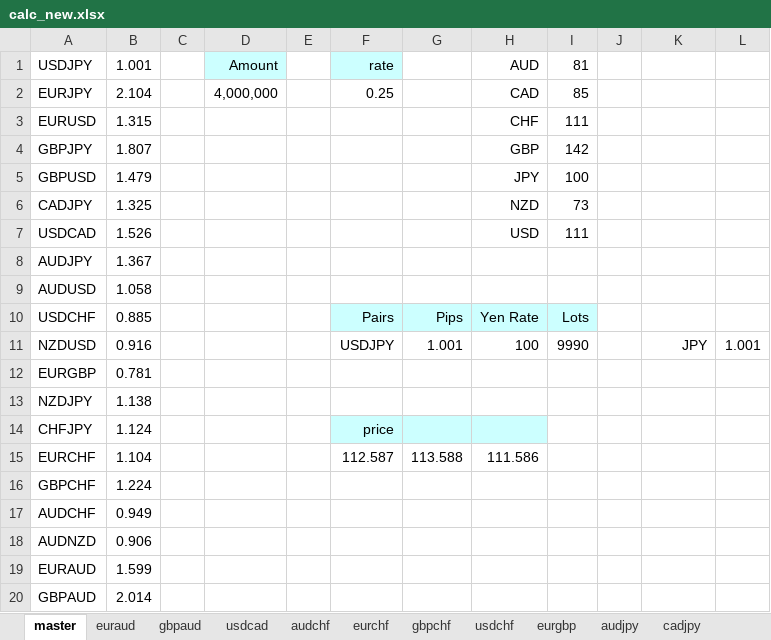
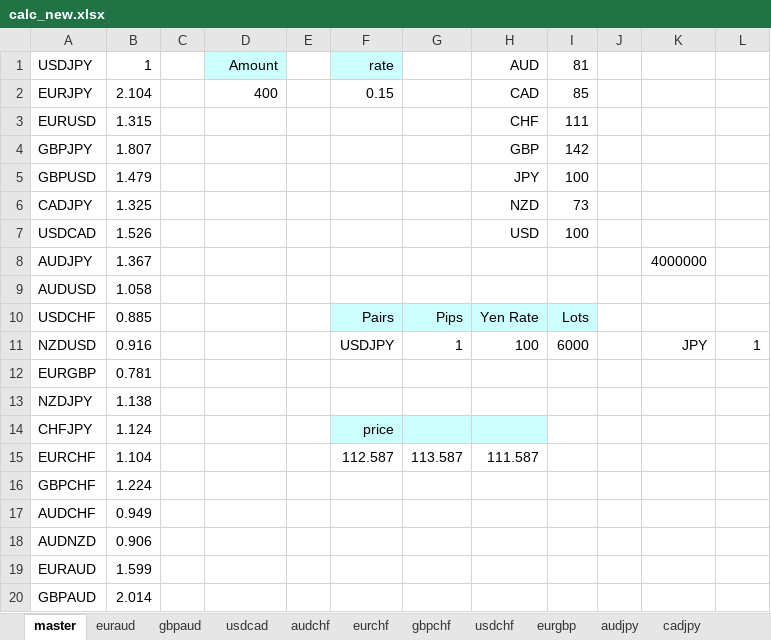
Before and after one commit to atsushi20150730/volatility, an Excel workbook: volatility/src/calc_new.xlsx, sheet master, drawn as a sheet; values as stored, in another font and other column widths than the file's, no borders; the diff names each change by its address in the sheet, - before the commit and + after, or states it on an @@ line.

```diff
--- a/volatility/src/calc_new.xlsx (sheet master)
+++ b/volatility/src/calc_new.xlsx (sheet master)
-B1: 1.001
+B1: 1
-D2: 4,000,000
+D2: 400
-F2: 0.25
+F2: 0.15
-I7: 111
+I7: 100
-K8: (empty)
+K8: 4000000
-G11: 1.001
+G11: 1
-I11: 9990
+I11: 6000
-L11: 1.001
+L11: 1
-G15: 113.588
+G15: 113.587
-H15: 111.586
+H15: 111.587
```
Also changed, not shown: sheet usdjpy, sheet audjpy, sheet cadjpy, sheet gbpjpy, sheet eurjpy, sheet chfjpy, 14 more sheets, 20 other files.
